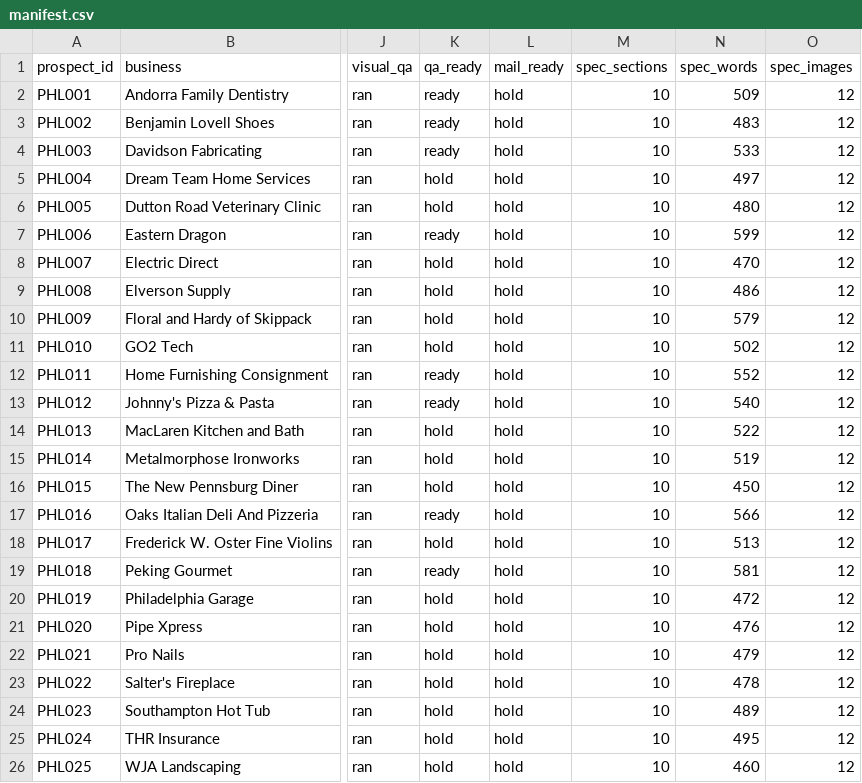
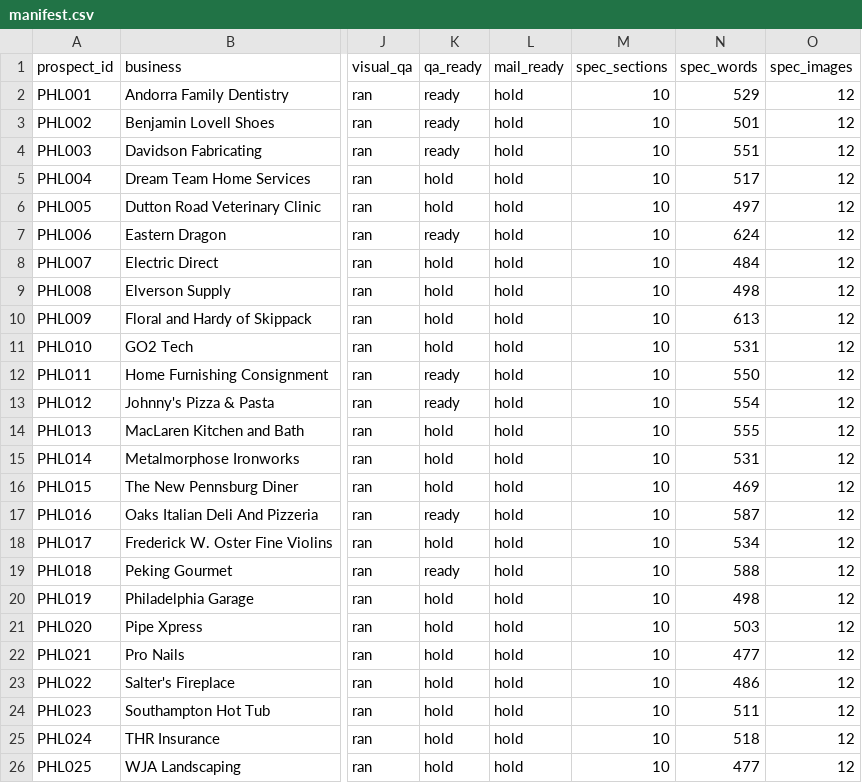
Before and after one commit to dillonmohr8777/dillon-os, a CSV file: 02_Campaigns/AI Site Builder Outreach Engine/batches/phl-2026-w33/manifest.csv, drawn as a sheet; only a part is shown, gaps mark what is left out; the diff names each change by its address in the sheet, - before the commit and + after, or states it on an @@ line.

```diff
--- a/02_Campaigns/AI Site Builder Outreach Engine/batches/phl-2026-w33/manifest.csv
+++ b/02_Campaigns/AI Site Builder Outreach Engine/batches/phl-2026-w33/manifest.csv
-N2 (spec_words): 509
+N2 (spec_words): 529
-N3 (spec_words): 483
+N3 (spec_words): 501
-N4 (spec_words): 533
+N4 (spec_words): 551
-N5 (spec_words): 497
+N5 (spec_words): 517
-N6 (spec_words): 480
+N6 (spec_words): 497
-N7 (spec_words): 599
+N7 (spec_words): 624
-N8 (spec_words): 470
+N8 (spec_words): 484
-N9 (spec_words): 486
+N9 (spec_words): 498
-N10 (spec_words): 579
+N10 (spec_words): 613
-N11 (spec_words): 502
+N11 (spec_words): 531
-N12 (spec_words): 552
+N12 (spec_words): 550
-N13 (spec_words): 540
+N13 (spec_words): 554
-N14 (spec_words): 522
+N14 (spec_words): 555
-N15 (spec_words): 519
+N15 (spec_words): 531
-N16 (spec_words): 450
+N16 (spec_words): 469
-N17 (spec_words): 566
+N17 (spec_words): 587
-N18 (spec_words): 513
+N18 (spec_words): 534
-N19 (spec_words): 581
+N19 (spec_words): 588
-N20 (spec_words): 472
+N20 (spec_words): 498
-N21 (spec_words): 476
+N21 (spec_words): 503
-N22 (spec_words): 479
+N22 (spec_words): 477
-N23 (spec_words): 478
+N23 (spec_words): 486
-N24 (spec_words): 489
+N24 (spec_words): 511
-N25 (spec_words): 495
+N25 (spec_words): 518
-N26 (spec_words): 460
+N26 (spec_words): 477
```
Also changed, not shown: 29 other files.
